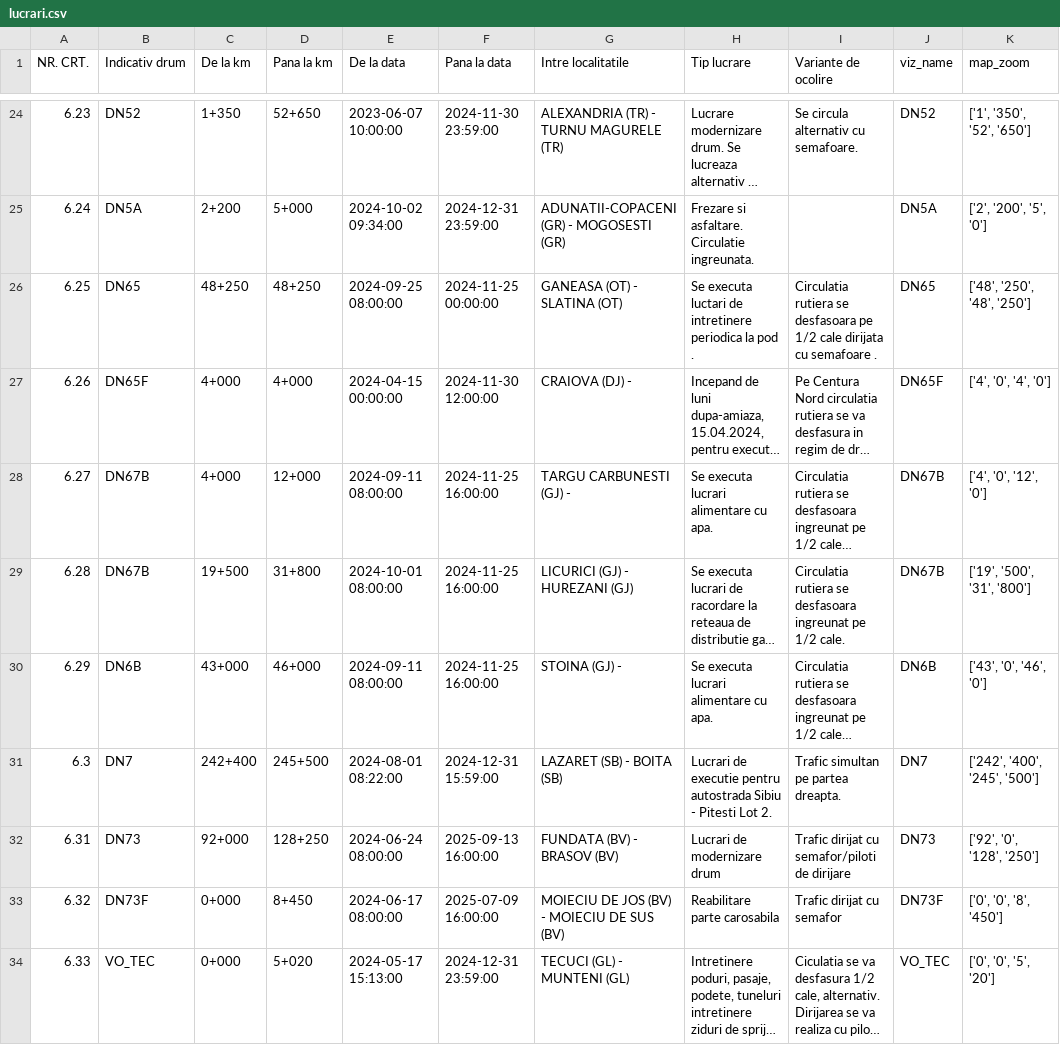
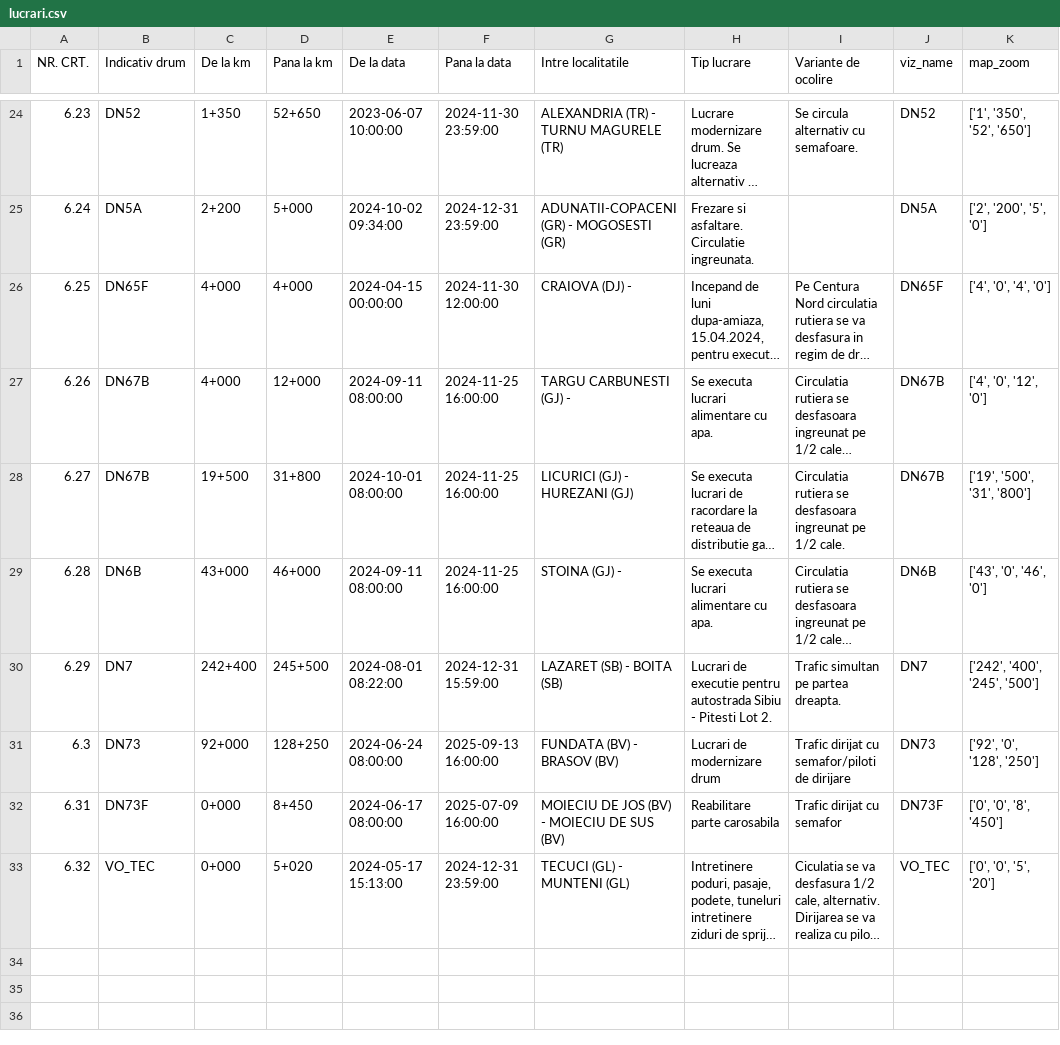
Before and after one commit to gov2-ro/prometeu, a CSV file: data/andnet/csv/lucrari.csv, drawn as a sheet; only a part is shown, gaps mark what is left out; long unchanged cells end in …; removed rows and columns are numbered as before the commit, all else as after; the diff names each change by its address in the sheet, - before the commit and + after, or states it on an @@ line.

```diff
--- a/data/andnet/csv/lucrari.csv
+++ b/data/andnet/csv/lucrari.csv
-row 26: 6.25 | DN65 | 48+250 | 48+250 | 2024-09-25 08:00:00 | 2024-11-25 00:00:00 | GANEASA (OT) - SLATINA (OT) | Se executa luctari de intretinere periodica la pod . | Circulatia rutiera se desfasoara pe 1/2 cale dirijata cu semafoare . | DN65 | ['48', '250', '48', '250']
-A26 (NR. CRT.): 6.26
+A26 (NR. CRT.): 6.25
-A27 (NR. CRT.): 6.27
+A27 (NR. CRT.): 6.26
-A28 (NR. CRT.): 6.28
+A28 (NR. CRT.): 6.27
-A29 (NR. CRT.): 6.29
+A29 (NR. CRT.): 6.28
-A30 (NR. CRT.): 6.3
+A30 (NR. CRT.): 6.29
-A31 (NR. CRT.): 6.31
+A31 (NR. CRT.): 6.3
-A32 (NR. CRT.): 6.32
+A32 (NR. CRT.): 6.31
-A33 (NR. CRT.): 6.33
+A33 (NR. CRT.): 6.32
```
Also changed, not shown: data/andnet/csv/11-lucrări-de-scurtă-durată.csv, data/andnet/csv/73-măsuri.csv, 26 other files.
